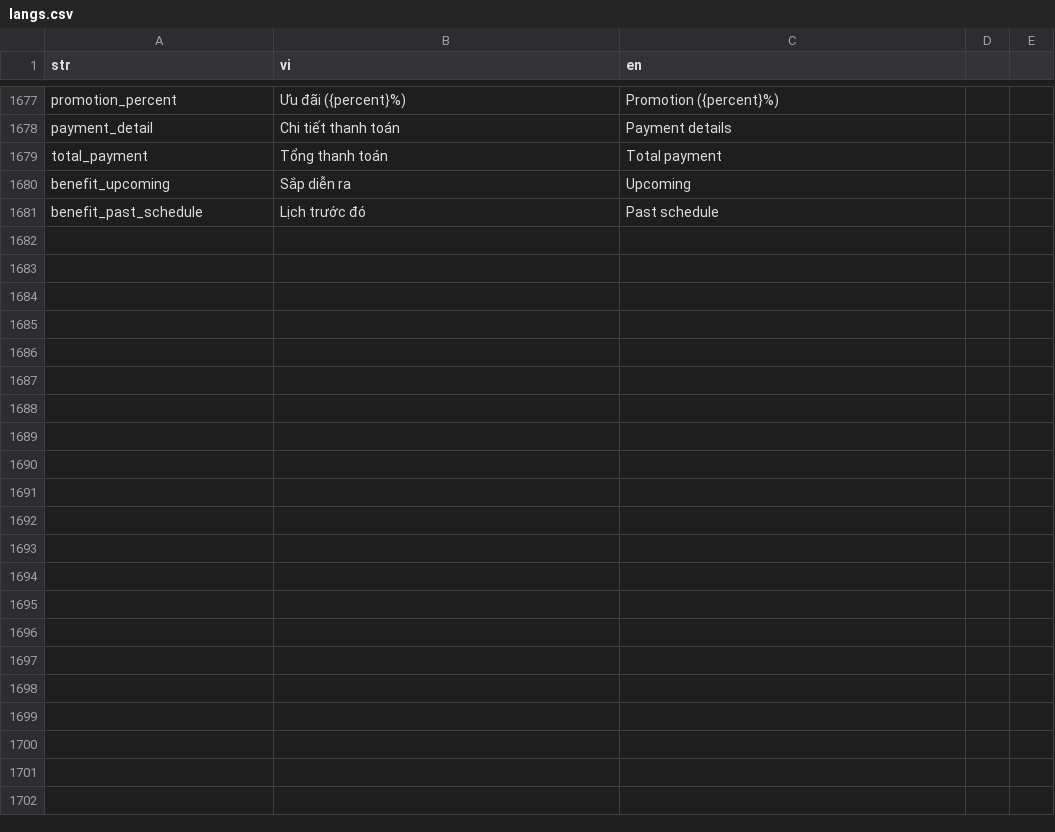
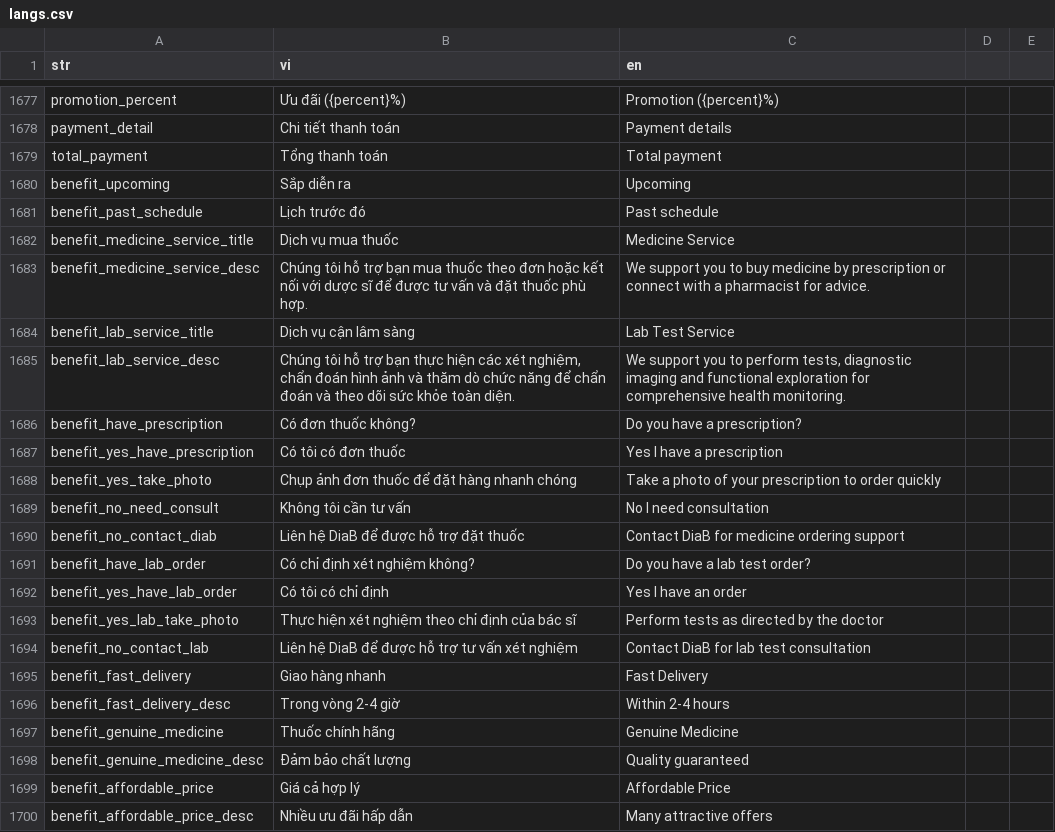
Before and after one commit to diab-machine-2/diab-flutter-mobile, a CSV file: lib/res/translations/langs.csv, drawn as a sheet; only a part is shown, gaps mark what is left out; the diff covers the shown part only; the diff names each change by its address in the sheet, - before the commit and + after, or states it on an @@ line.

```diff
--- a/lib/res/translations/langs.csv
+++ b/lib/res/translations/langs.csv
+row 1682: benefit_medicine_service_title | Dịch vụ mua thuốc | Medicine Service
+row 1683: benefit_medicine_service_desc | Chúng tôi hỗ trợ bạn mua thuốc theo đơn hoặc kết nối với dược sĩ để được tư vấn và đặt thuốc phù hợp. | We support you to buy medicine by prescription or connect with a pharmacist for advice.
+row 1684: benefit_lab_service_title | Dịch vụ cận lâm sàng | Lab Test Service
+row 1685: benefit_lab_service_desc | Chúng tôi hỗ trợ bạn thực hiện các xét nghiệm, chẩn đoán hình ảnh và thăm dò chức năng để chẩn đoán và theo dõi sức khỏe toàn diện. | We support you to perform tests, diagnostic imaging and functional exploration for comprehensive health monitoring.
+row 1686: benefit_have_prescription | Có đơn thuốc không? | Do you have a prescription?
+row 1687: benefit_yes_have_prescription | Có tôi có đơn thuốc | Yes I have a prescription
+row 1688: benefit_yes_take_photo | Chụp ảnh đơn thuốc để đặt hàng nhanh chóng | Take a photo of your prescription to order quickly
+row 1689: benefit_no_need_consult | Không tôi cần tư vấn | No I need consultation
+row 1690: benefit_no_contact_diab | Liên hệ DiaB để được hỗ trợ đặt thuốc | Contact DiaB for medicine ordering support
+row 1691: benefit_have_lab_order | Có chỉ định xét nghiệm không? | Do you have a lab test order?
+row 1692: benefit_yes_have_lab_order | Có tôi có chỉ định | Yes I have an order
+row 1693: benefit_yes_lab_take_photo | Thực hiện xét nghiệm theo chỉ định của bác sĩ | Perform tests as directed by the doctor
+row 1694: benefit_no_contact_lab | Liên hệ DiaB để được hỗ trợ tư vấn xét nghiệm | Contact DiaB for lab test consultation
+row 1695: benefit_fast_delivery | Giao hàng nhanh | Fast Delivery
+row 1696: benefit_fast_delivery_desc | Trong vòng 2-4 giờ | Within 2-4 hours
+row 1697: benefit_genuine_medicine | Thuốc chính hãng | Genuine Medicine
+row 1698: benefit_genuine_medicine_desc | Đảm bảo chất lượng | Quality guaranteed
+row 1699: benefit_affordable_price | Giá cả hợp lý | Affordable Price
+row 1700: benefit_affordable_price_desc | Nhiều ưu đãi hấp dẫn | Many attractive offers
```
Also changed, not shown: 22 added rows elsewhere in this file, 15 other files.
